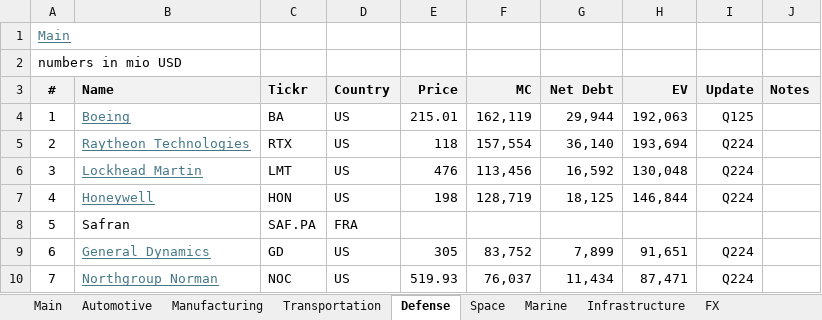
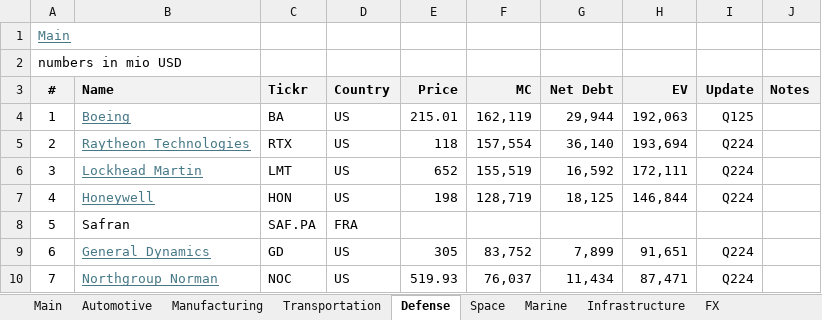
Before and after one commit to oscarsettje/MetaModels, an Excel workbook: Industrials.xlsx, sheet Defense, drawn as a sheet; only a part is shown; values as stored, in another font and other column widths than the file's, no borders; the diff names each change by its address in the sheet, - before the commit and + after, or states it on an @@ line.

```diff
--- a/Industrials.xlsx (sheet Defense)
+++ b/Industrials.xlsx (sheet Defense)
-E6 (Price): 476
+E6 (Price): 652
-F6 (MC): 113,456
+F6 (MC): 155,519
-H6 (EV): 130,048
+H6 (EV): 172,111
```
Also changed, not shown: sheet Marine, sheet Infrastructure, sheet Manufacturing, sheet Automotive, sheet FX, ConsumerGoods.xlsx, Energy.xlsx, 4 other files.
